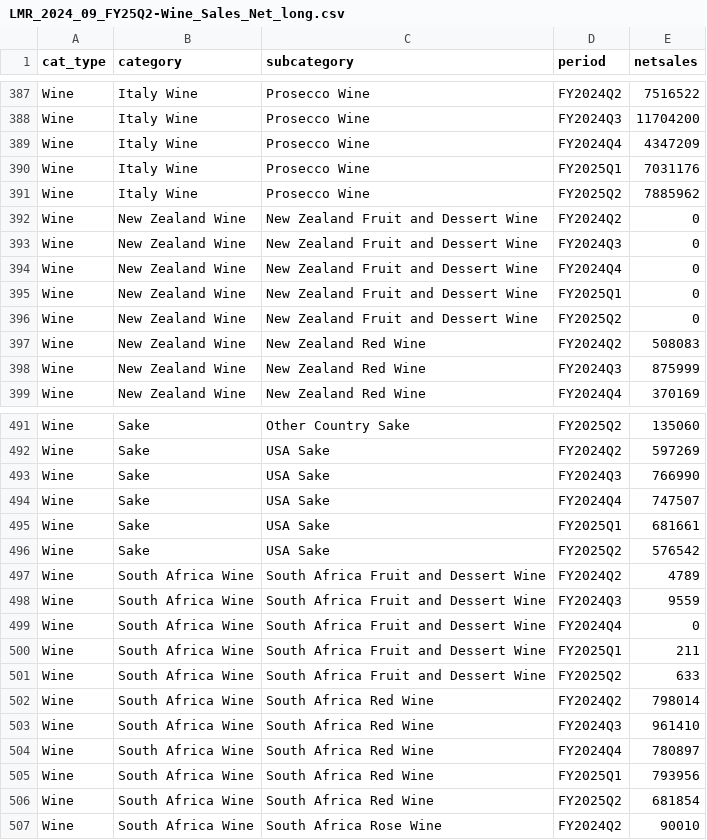
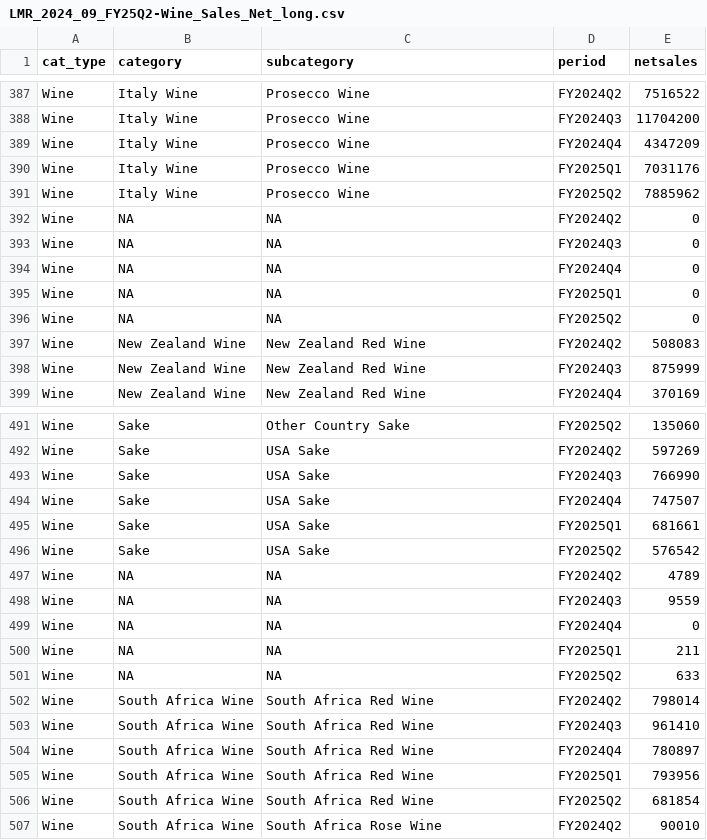
Before and after one commit to jyuill/bc-lmr-update-explore, a CSV file: data/LMR_2024_09_FY25Q2-Wine_Sales_Net_long.csv, drawn as a sheet; only a part is shown, gaps mark what is left out.

Commit message:
major issues with matching categories, getting different results with litres and net sales, neither correct. some progress but frustrating.

```diff
--- a/data/LMR_2024_09_FY25Q2-Wine_Sales_Net_long.csv
+++ b/data/LMR_2024_09_FY25Q2-Wine_Sales_Net_long.csv
@@ -391,7 +391,7 @@ Wine,Italy Wine,Prosecco Wine,FY2025Q1,7031176
 Wine,Italy Wine,Prosecco Wine,FY2025Q2,7885962
-Wine,New Zealand Wine,New Zealand Fruit and Dessert Wine,FY2024Q2,0
-Wine,New Zealand Wine,New Zealand Fruit and Dessert Wine,FY2024Q3,0
-Wine,New Zealand Wine,New Zealand Fruit and Dessert Wine,FY2024Q4,0
-Wine,New Zealand Wine,New Zealand Fruit and Dessert Wine,FY2025Q1,0
-Wine,New Zealand Wine,New Zealand Fruit and Dessert Wine,FY2025Q2,0
+Wine,NA,NA,FY2024Q2,0
+Wine,NA,NA,FY2024Q3,0
+Wine,NA,NA,FY2024Q4,0
+Wine,NA,NA,FY2025Q1,0
+Wine,NA,NA,FY2025Q2,0
 Wine,New Zealand Wine,New Zealand Red Wine,FY2024Q2,508083
@@ -496,7 +496,7 @@ Wine,Sake,USA Sake,FY2025Q1,681661
 Wine,Sake,USA Sake,FY2025Q2,576542
-Wine,South Africa Wine,South Africa Fruit and Dessert Wine,FY2024Q2,4789
-Wine,South Africa Wine,South Africa Fruit and Dessert Wine,FY2024Q3,9559
-Wine,South Africa Wine,South Africa Fruit and Dessert Wine,FY2024Q4,0
-Wine,South Africa Wine,South Africa Fruit and Dessert Wine,FY2025Q1,211
-Wine,South Africa Wine,South Africa Fruit and Dessert Wine,FY2025Q2,633
+Wine,NA,NA,FY2024Q2,4789
+Wine,NA,NA,FY2024Q3,9559
+Wine,NA,NA,FY2024Q4,0
+Wine,NA,NA,FY2025Q1,211
+Wine,NA,NA,FY2025Q2,633
 Wine,South Africa Wine,South Africa Red Wine,FY2024Q2,798014
```
Also changed, not shown: data/LMR_2024_09_FY25Q2-Spirits_Sales_Litres.csv, data/LMR_2024_09_FY25Q2-Spirits_Sales_Litres_long.csv, 6 other files.
